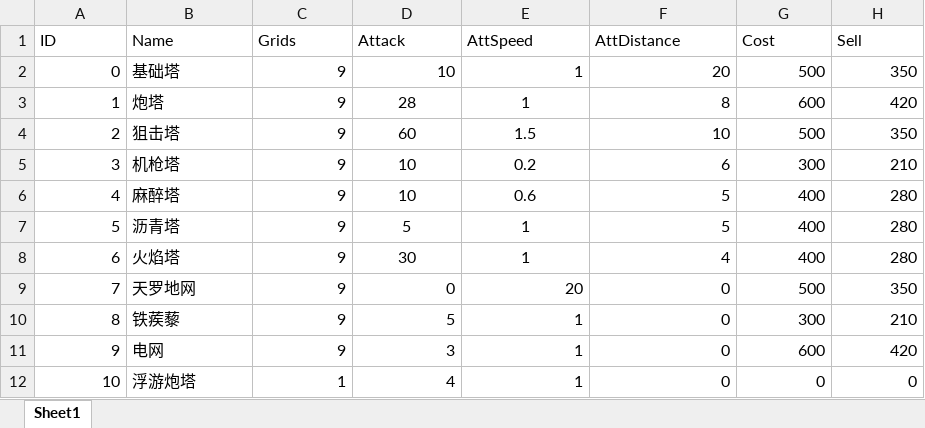
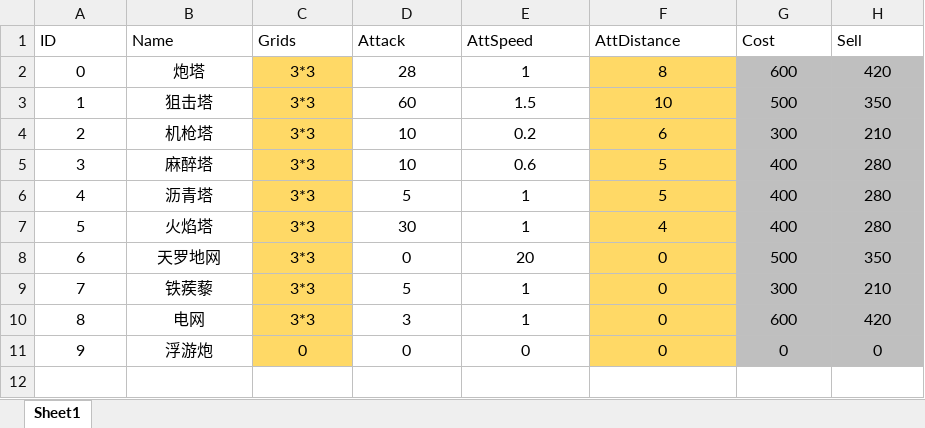
Before and after one commit to ima-games/ATD, an Excel workbook: Assets/Excel/TowerTrap.xlsx, sheet Sheet1, drawn as a sheet; values as stored, in another font and other column widths than the file's, no borders; removed rows and columns are numbered as before the commit, all else as after; the diff names each change by its address in the sheet, - before the commit and + after, or states it on an @@ line.

```diff
--- a/Assets/Excel/TowerTrap.xlsx (sheet Sheet1)
+++ b/Assets/Excel/TowerTrap.xlsx (sheet Sheet1)
-row 2: 0 | 基础塔 | 9 | 10 | 1 | 20 | 500 | 350
@@ column A (ID) renumbered from row 2 down @@
-A2:A11 alignment: right
+A2:A11 alignment: center
-B2:B11 alignment: left
+B2:B11 alignment: center
-C2:C10 (Grids): 9
+C2:C10 (Grids): 3*3
-C2:C7 alignment: right
+C2:C7 alignment: center
-C2:C11 fill: none
+C2:C11 fill: #FFD966
-F2:H7 alignment: right
+F2:H7 alignment: center
-F2:F11 fill: none
+F2:F11 fill: #FFD966
-G2:H11 fill: none
+G2:H11 fill: #BFBFBF
-C8:H11 alignment: right
+C8:H11 alignment: center
-B11 (Name): 浮游炮塔
+B11 (Name): 浮游炮
-C11 (Grids): 1
+C11 (Grids): 0
-D11 (Attack): 4
+D11 (Attack): 0
-E11 (AttSpeed): 1
+E11 (AttSpeed): 0
```
Also changed, not shown: Assets/Excel/Monster.xlsx, Assets/Excel/总表（仅供查看）.xlsx, 10 other files.
